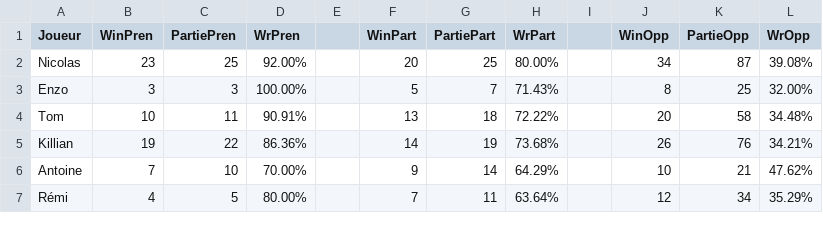
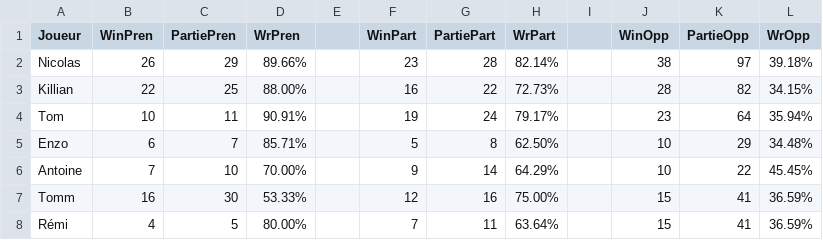
Before and after one commit to Nicolas62x/TarotCalculator, a CSV file: output/winrates.csv, drawn as a sheet; only a part is shown; the diff covers the shown part only.

```diff
--- a/output/winrates.csv
+++ b/output/winrates.csv
@@ -1,7 +1,8 @@
 Joueur;WinPren;PartiePren;WrPren;;WinPart;PartiePart;WrPart;;WinOpp;PartieOpp;WrOpp
-Nicolas;23;25;92.00%;;20;25;80.00%;;34;87;39.08%
-Enzo;3;3;100.00%;;5;7;71.43%;;8;25;32.00%
-Tom;10;11;90.91%;;13;18;72.22%;;20;58;34.48%
-Killian;19;22;86.36%;;14;19;73.68%;;26;76;34.21%
-Antoine;7;10;70.00%;;9;14;64.29%;;10;21;47.62%
-Rémi;4;5;80.00%;;7;11;63.64%;;12;34;35.29%
+Nicolas;26;29;89.66%;;23;28;82.14%;;38;97;39.18%
+Killian;22;25;88.00%;;16;22;72.73%;;28;82;34.15%
+Tom;10;11;90.91%;;19;24;79.17%;;23;64;35.94%
+Enzo;6;7;85.71%;;5;8;62.50%;;10;29;34.48%
+Antoine;7;10;70.00%;;9;14;64.29%;;10;22;45.45%
+Tomm;16;30;53.33%;;12;16;75.00%;;15;41;36.59%
+Rémi;4;5;80.00%;;7;11;63.64%;;15;41;36.59%
```
Also changed, not shown: 1 added row, 2 removed rows and 30 edited cells elsewhere in this file, TarotGG.csv, output/history.csv, 2 other files.
